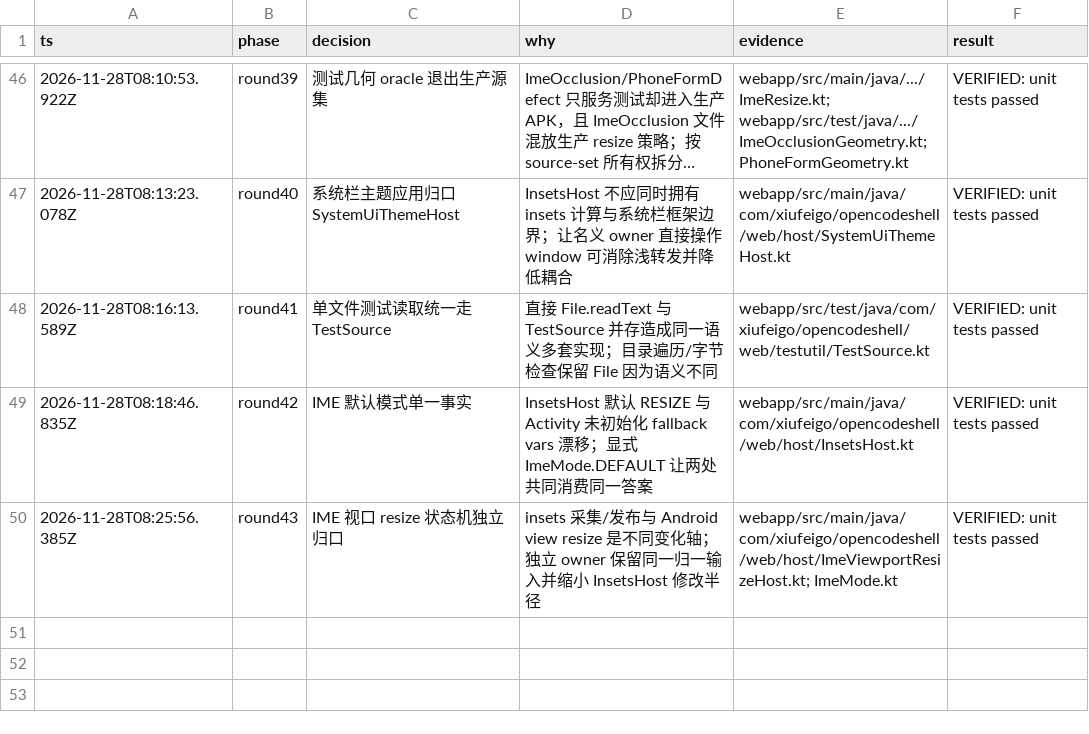
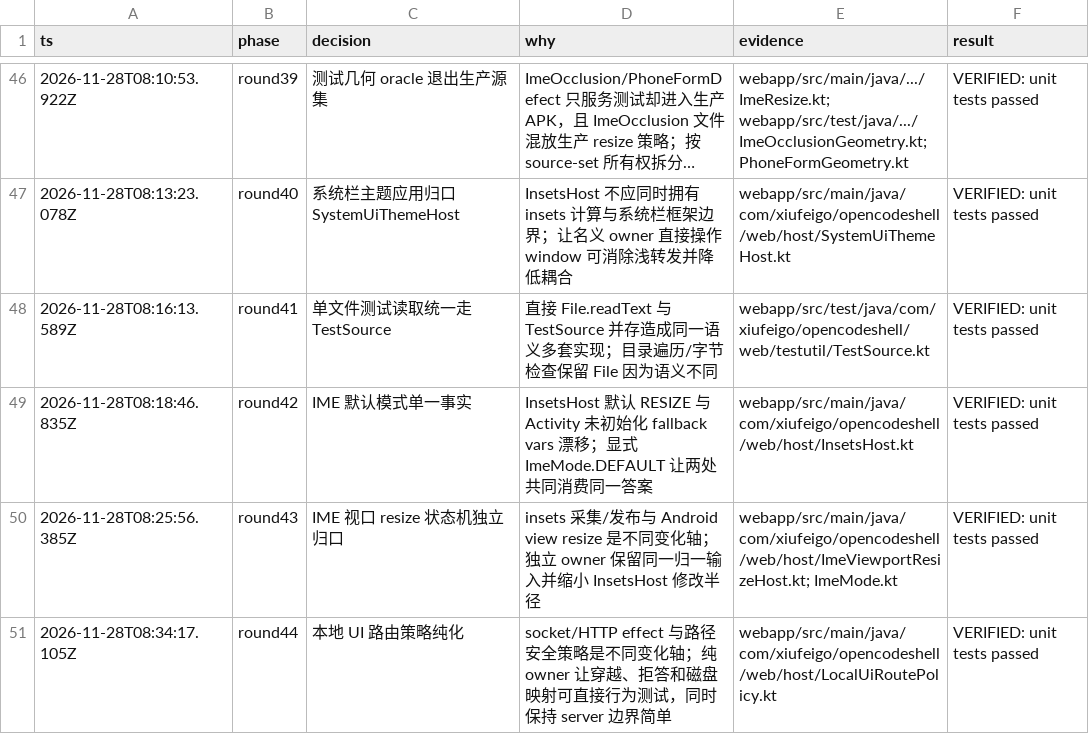
Before and after one commit to xiufeigo/opencode-android-shell, a TSV file: docs/architecture/decisions.tsv, drawn as a sheet; only a part is shown, gaps mark what is left out; long unchanged cells end in …; the diff names each change by its address in the sheet, - before the commit and + after, or states it on an @@ line.

```diff
--- a/docs/architecture/decisions.tsv
+++ b/docs/architecture/decisions.tsv
+row 51: 2026-11-28T08:34:17.105Z | round44 | 本地 UI 路由策略纯化 | socket/HTTP effect 与路径安全策略是不同变化轴；纯 owner 让穿越、拒答和磁盘映射可直接行为测试，同时保持 server 边界简单 | webapp/src/main/java/com/xiufeigo/opencodeshell/web/host/LocalUiRoutePolicy.kt | VERIFIED: unit tests passed
```
Also changed, not shown: 6 other files.
